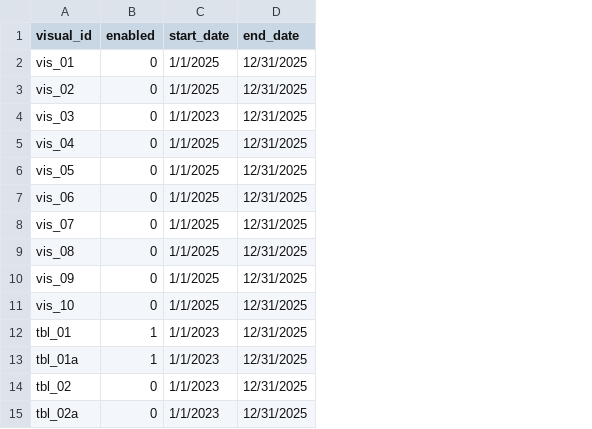
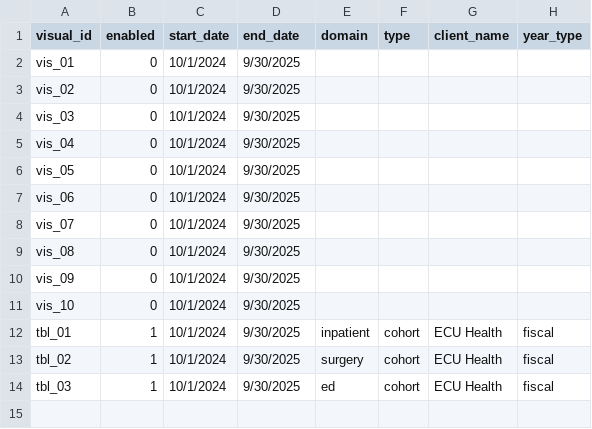
Before and after one commit to mwe-hdr/sbx-data-vis, a CSV file: data/input/params/vis_driver.csv, drawn as a sheet; removed rows and columns are numbered as before the commit, all else as after; the diff names each change by its address in the sheet, - before the commit and + after, or states it on an @@ line.

Commit message:
baby's first stacked cohort metric df build

```diff
--- a/data/input/params/vis_driver.csv
+++ b/data/input/params/vis_driver.csv
+column E (domain), rows 12-13: inpatient | surgery
+column F (type), rows 12-13: cohort | cohort
+column G (client_name), rows 12-13: ECU Health | ECU Health
+column H (year_type), rows 12-13: fiscal | fiscal
-C2:C3 (start_date): 1/1/2025
+C2:C3 (start_date): 10/1/2024
-D2:D12 (end_date): 12/31/2025
+D2:D12 (end_date): 9/30/2025
-C4 (start_date): 1/1/2023
+C4 (start_date): 10/1/2024
-C5:C11 (start_date): 1/1/2025
+C5:C11 (start_date): 10/1/2024
-C12 (start_date): 1/1/2023
+C12 (start_date): 10/1/2024
-row 13: tbl_01a | 1 | 1/1/2023 | 12/31/2025
-B13 (enabled): 0
+B13 (enabled): 1
-C13 (start_date): 1/1/2023
+C13 (start_date): 10/1/2024
-D13 (end_date): 12/31/2025
+D13 (end_date): 9/30/2025
-row 15: tbl_02a | 0 | 1/1/2023 | 12/31/2025
+row 14: tbl_03 | 1 | 10/1/2024 | 9/30/2025 | ed | cohort | ECU Health | fiscal
```
Also changed, not shown: data/input/params/cohorts/ed/ed.csv, data/input/params/cohorts/inpatient/inpatient.csv, 12 other files.
